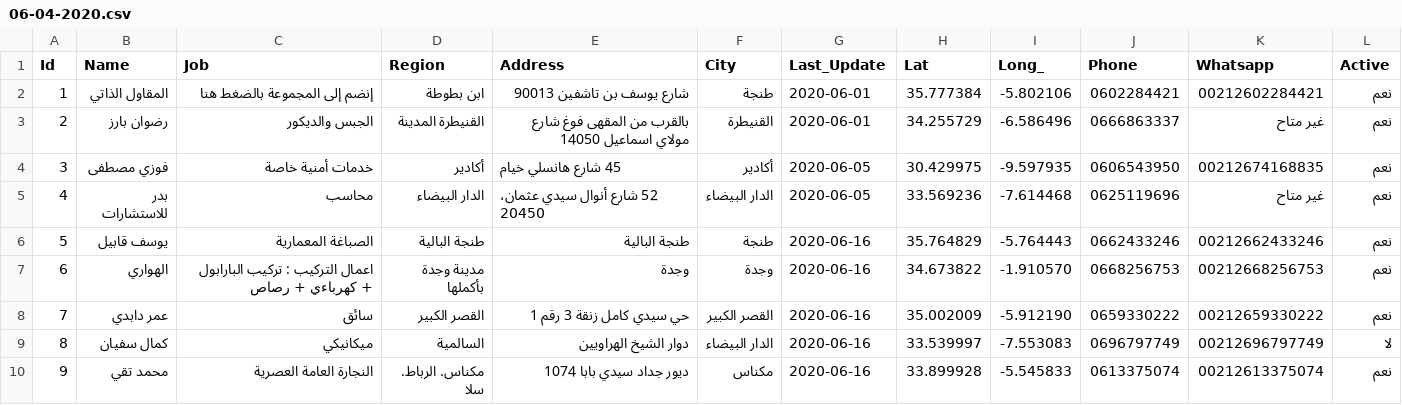
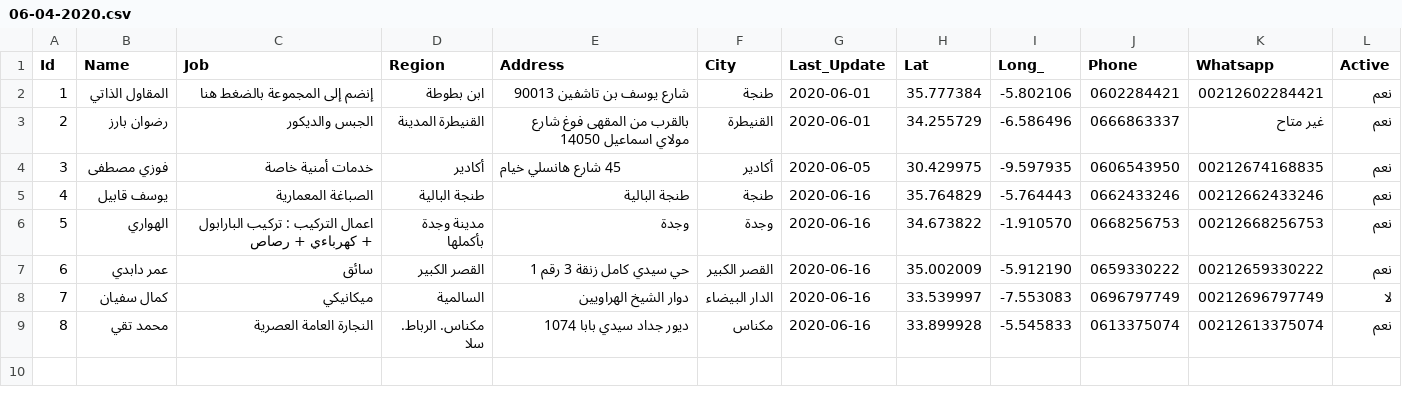
Before and after one commit to intCount/ae, a CSV file: 06-04-2020.csv, drawn as a sheet; removed rows and columns are numbered as before the commit, all else as after; the diff names each change by its address in the sheet, - before the commit and + after, or states it on an @@ line.

Commit message:
commit

```diff
--- a/06-04-2020.csv
+++ b/06-04-2020.csv
-row 5: 4 | بدر للاستشارات | محاسب | الدار البيضاء | 52 شارع أنوال سيدي عثمان، 20450 | الدار البيضاء | 2020-06-05 | 33.569236 | -7.614468 | 0625119696 | غير متاح | نعم
@@ column A (Id) renumbered from row 5 down @@
```
